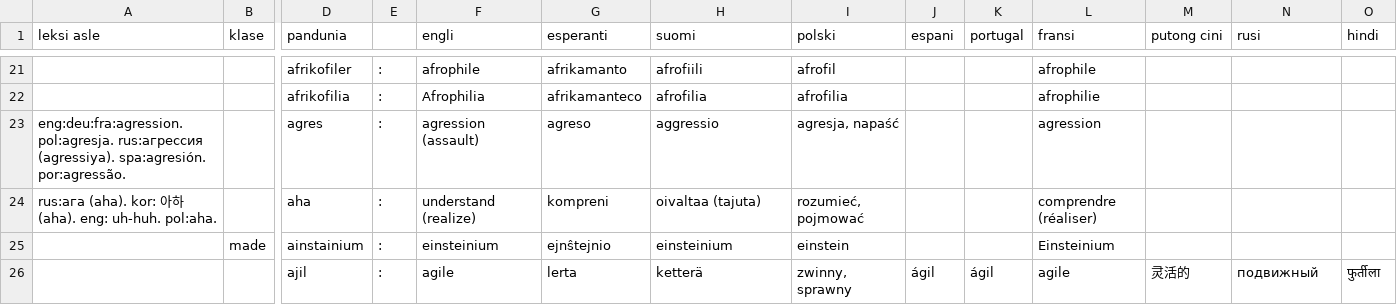
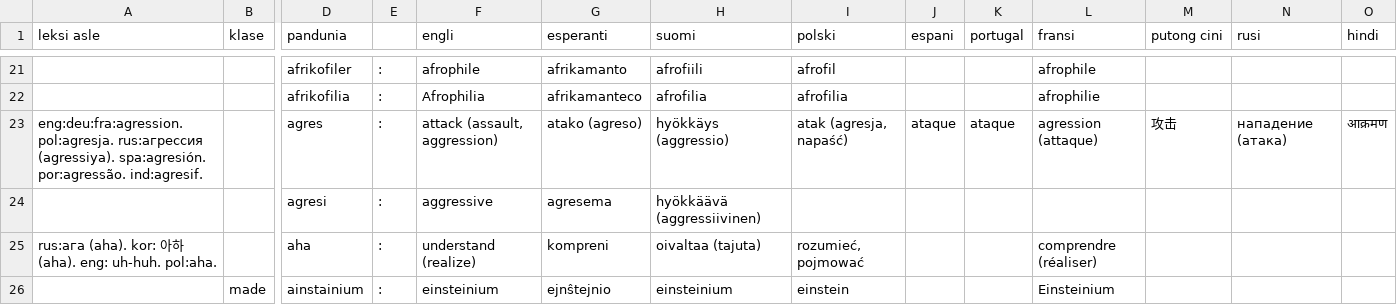
Before and after one commit to barumau/pandunia, a TSV file: pandunia-lekse.tsv, drawn as a sheet; only a part is shown, gaps mark what is left out; the shorter side is filled out with more unchanged rows; removed rows and columns are numbered as before the commit, all else as after; rows hold the shown columns only; the diff covers the shown part only; the diff names each change by its address in the sheet, - before the commit and + after, or states it on an @@ line.

```diff
--- a/pandunia-lekse.tsv
+++ b/pandunia-lekse.tsv
-row 23: eng:deu:fra:agression. pol:agresja. rus:агрессия (agressiya). spa:agresión. por:agressão. |  | agres | : | agression (assault) | agreso | aggressio | agresja, napaść |  |  | agression
+row 23: eng:deu:fra:agression. pol:agresja. rus:агрессия (agressiya). spa:agresión. por:agressão. ind:agresif. |  | agres | : | attack (assault, aggression) | atako (agreso) | hyökkäys (aggressio) | atak (agresja, napaść) | ataque | ataque | agression (attaque) | 攻击 | нападение (атака) | आक्रमण
+row 24:  |  | agresi | : | aggressive | agresema | hyökkäävä (aggressiivinen)
```
Also changed, not shown: 8 added rows, 3 removed rows, 1 moved row and 14 edited cells elsewhere in this file, 16 other files.
